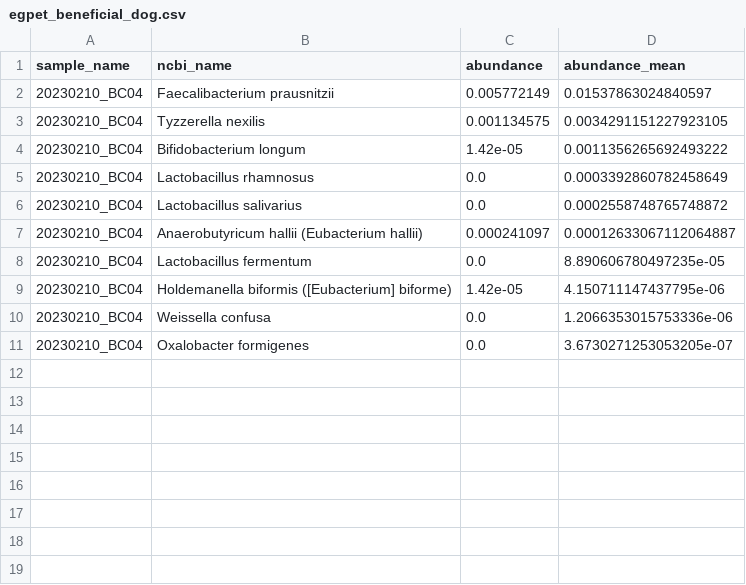
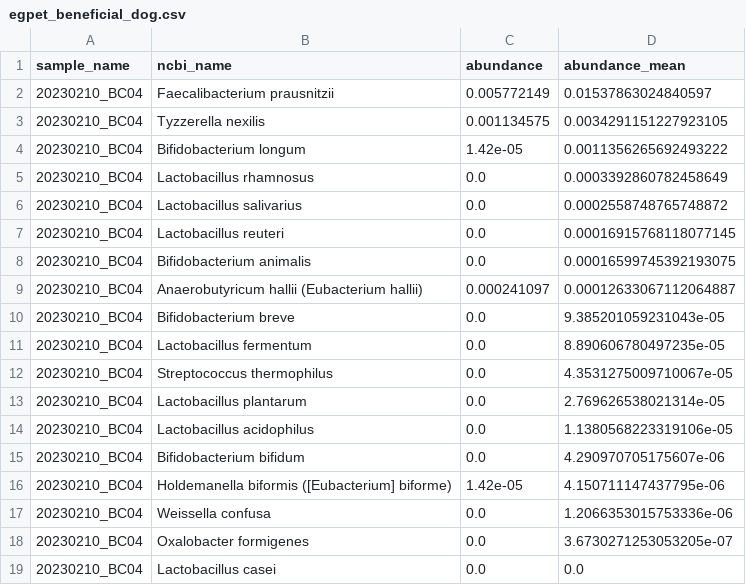
Before and after one commit to Gyungbu/EgPet, a CSV file: output/egpet_beneficial_dog.csv, drawn as a sheet.

```diff
--- a/output/egpet_beneficial_dog.csv
+++ b/output/egpet_beneficial_dog.csv
@@ -6,4 +6,11 @@ sample_name,ncbi_name,abundance,abundance_mean
 20230210_BC04,Lactobacillus salivarius,0.0,0.0002558748765748872
+20230210_BC04,Lactobacillus reuteri,0.0,0.00016915768118077145
+20230210_BC04,Bifidobacterium animalis,0.0,0.00016599745392193075
 20230210_BC04,Anaerobutyricum hallii (Eubacterium hallii),0.000241097,0.00012633067112064887
+20230210_BC04,Bifidobacterium breve,0.0,9.385201059231043e-05
 20230210_BC04,Lactobacillus fermentum,0.0,8.890606780497235e-05
+20230210_BC04,Streptococcus thermophilus,0.0,4.3531275009710067e-05
+20230210_BC04,Lactobacillus plantarum,0.0,2.769626538021314e-05
+20230210_BC04,Lactobacillus acidophilus,0.0,1.1380568223319106e-05
+20230210_BC04,Bifidobacterium bifidum,0.0,4.290970705175607e-06
 20230210_BC04,Holdemanella biformis ([Eubacterium] biforme),1.42e-05,4.150711147437795e-06
@@ -11 +18,2 @@ sample_name,ncbi_name,abundance,abundance_mean
 20230210_BC04,Oxalobacter formigenes,0.0,3.6730271253053205e-07
+20230210_BC04,Lactobacillus casei,0.0,0.0
```
Also changed, not shown: input/egpet_percentile_rank_db_cat.csv, output/egpet_beneficial_cat.csv, 16 other files.
